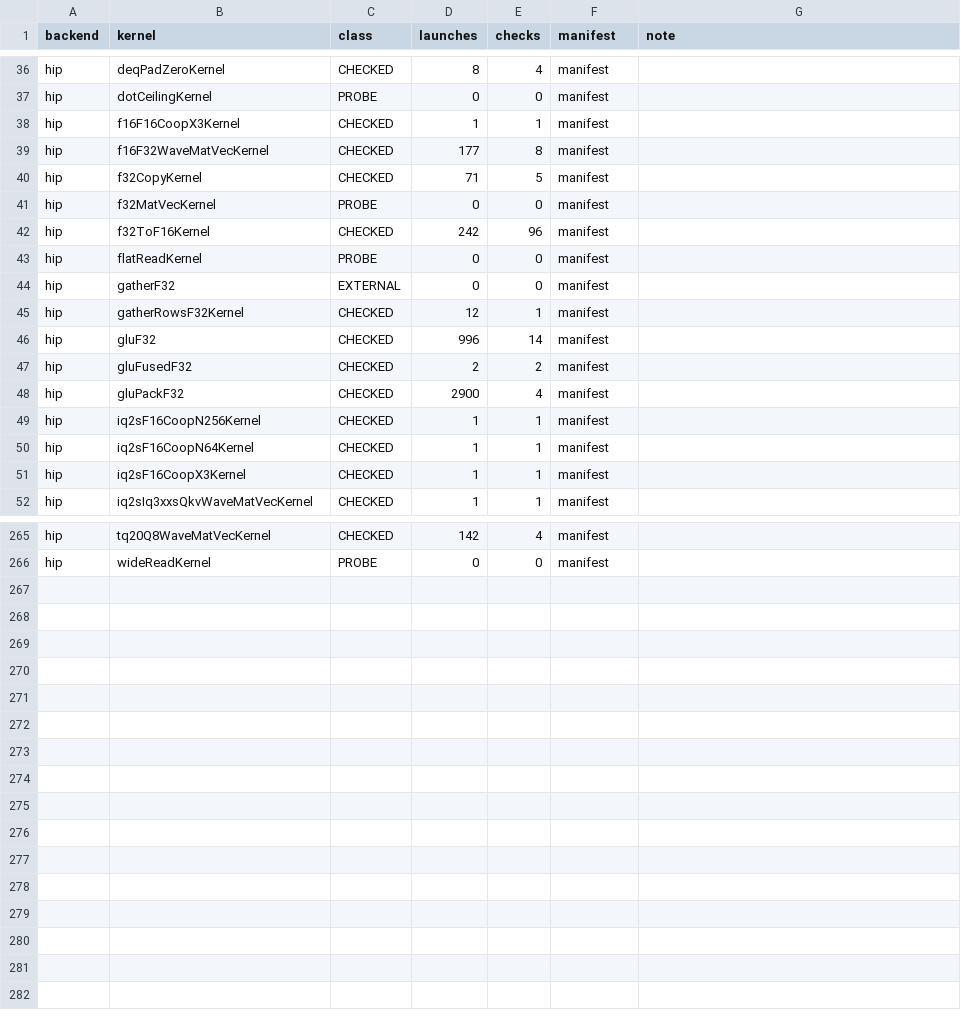
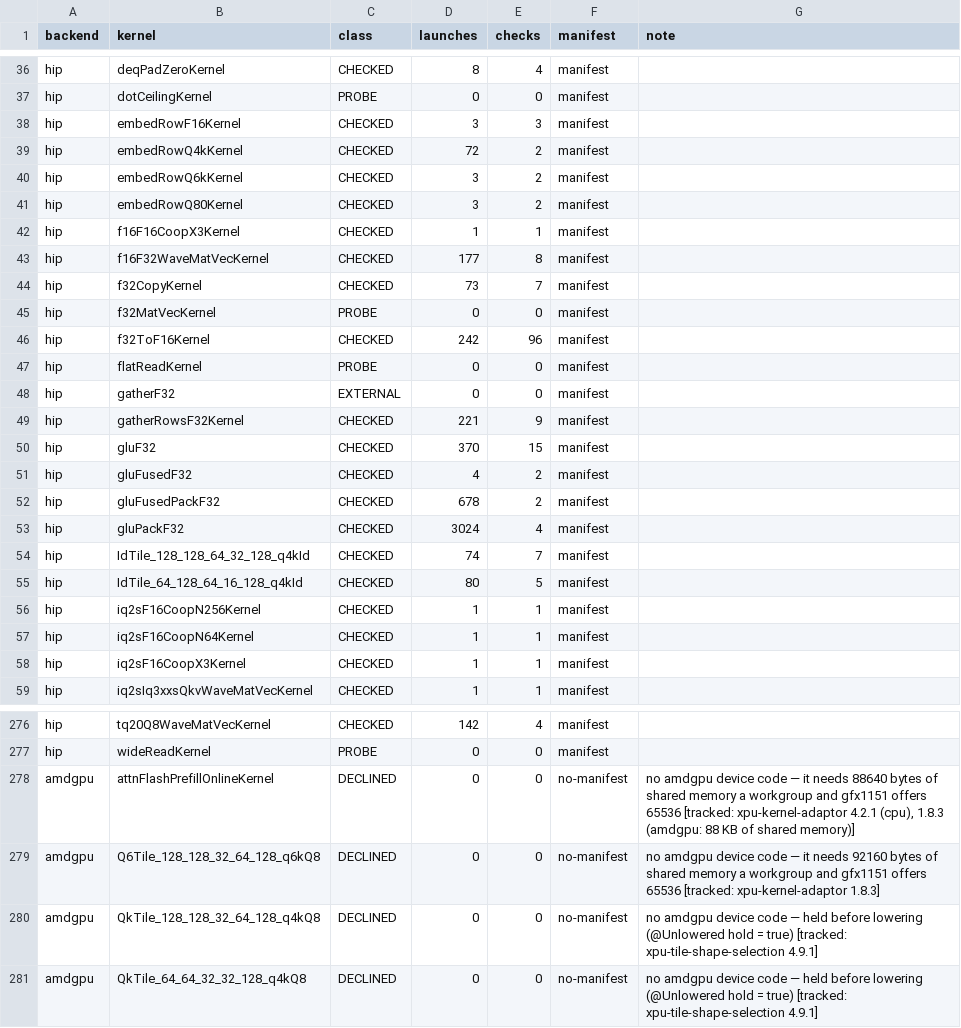
Before and after one commit to jklappenbach/cajeta-llm, a TSV file: census/amdgpu.tsv, drawn as a sheet; only a part is shown, gaps mark what is left out; the diff covers the shown part only.

```diff
--- a/census/amdgpu.tsv
+++ b/census/amdgpu.tsv
@@ -37,5 +37,9 @@ hip	deqPadZeroKernel	CHECKED	8	4	manifest
 hip	dotCeilingKernel	PROBE	0	0	manifest	
+hip	embedRowF16Kernel	CHECKED	3	3	manifest	
+hip	embedRowQ4kKernel	CHECKED	72	2	manifest	
+hip	embedRowQ6kKernel	CHECKED	3	2	manifest	
+hip	embedRowQ80Kernel	CHECKED	3	2	manifest	
 hip	f16F16CoopX3Kernel	CHECKED	1	1	manifest	
 hip	f16F32WaveMatVecKernel	CHECKED	177	8	manifest	
-hip	f32CopyKernel	CHECKED	71	5	manifest	
+hip	f32CopyKernel	CHECKED	73	7	manifest	
 hip	f32MatVecKernel	PROBE	0	0	manifest	
@@ -44,6 +48,9 @@ hip	flatReadKernel	PROBE	0	0	manifest
 hip	gatherF32	EXTERNAL	0	0	manifest	
-hip	gatherRowsF32Kernel	CHECKED	12	1	manifest	
-hip	gluF32	CHECKED	996	14	manifest	
-hip	gluFusedF32	CHECKED	2	2	manifest	
-hip	gluPackF32	CHECKED	2900	4	manifest	
+hip	gatherRowsF32Kernel	CHECKED	221	9	manifest	
+hip	gluF32	CHECKED	370	15	manifest	
+hip	gluFusedF32	CHECKED	4	2	manifest	
+hip	gluFusedPackF32	CHECKED	678	2	manifest	
+hip	gluPackF32	CHECKED	3024	4	manifest	
+hip	IdTile_128_128_64_32_128_q4kId	CHECKED	74	7	manifest	
+hip	IdTile_64_128_64_16_128_q4kId	CHECKED	80	5	manifest	
 hip	iq2sF16CoopN256Kernel	CHECKED	1	1	manifest	
@@ -266 +277,5 @@ hip	tq20Q8WaveMatVecKernel	CHECKED	142	4	manifest
 hip	wideReadKernel	PROBE	0	0	manifest	
+amdgpu	attnFlashPrefillOnlineKernel	DECLINED	0	0	no-manifest	no amdgpu device code — it needs 88640 bytes of shared memory a workgroup and gfx1151 offers 65536 [tracked: xpu-kernel-adaptor 4.2.1 (cpu), 1.8.3 (amdgpu: 88 KB of shared memory)]
+amdgpu	Q6Tile_128_128_32_64_128_q6kQ8	DECLINED	0	0	no-manifest	no amdgpu device code — it needs 92160 bytes of shared memory a workgroup and gfx1151 offers 65536 [tracked: xpu-kernel-adaptor 1.8.3]
+amdgpu	QkTile_128_128_32_64_128_q4kQ8	DECLINED	0	0	no-manifest	no amdgpu device code — held before lowering (@Unlowered hold = true) [tracked: xpu-tile-shape-selection 4.9.1]
+amdgpu	QkTile_64_64_32_32_128_q4kQ8	DECLINED	0	0	no-manifest	no amdgpu device code — held before lowering (@Unlowered hold = true) [tracked: xpu-tile-shape-selection 4.9.1]
```
Also changed, not shown: 4 added rows and 59 edited cells elsewhere in this file, 1 other file.
